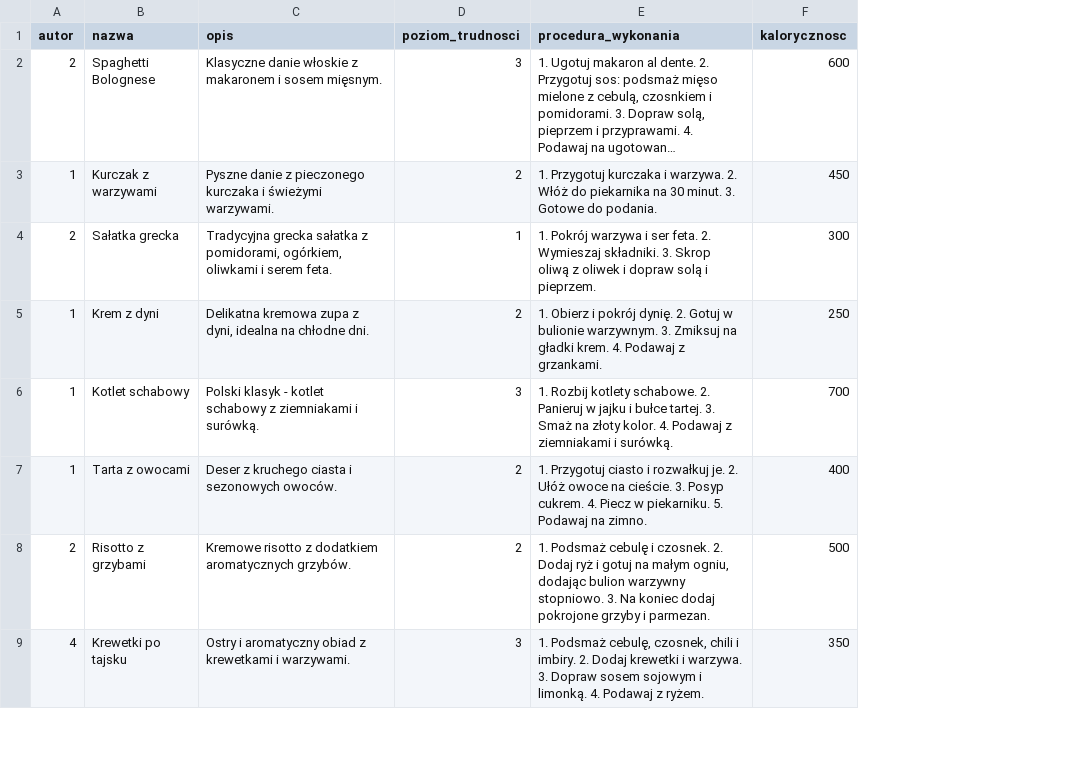
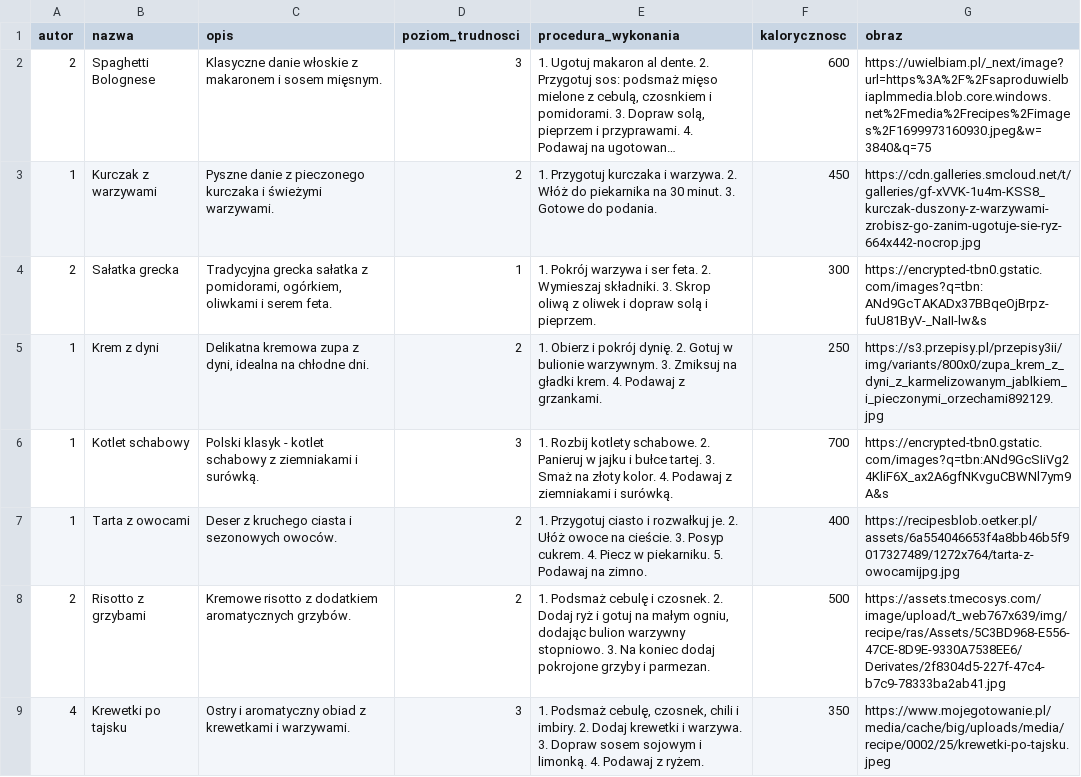
Before and after one commit to Regis-1/uni-flavor-verse, a CSV file: db/przepisy.csv, drawn as a sheet; only a part is shown; long unchanged cells end in …; the diff names each change by its address in the sheet, - before the commit and + after, or states it on an @@ line.

```diff
--- a/db/przepisy.csv
+++ b/db/przepisy.csv
+column G (obraz), rows 2-9: https://uwielbiam.pl/_next/image?url=https%3A%2F%2Fsaproduwielbiaplmmedia.blob.core.windows.net%2Fmedia%2Frecipes%2Fimages%2F1699973160930.jpeg&w=3840&q=75 | https://cdn.galleries.smcloud.net/t/galleries/gf-xVVK-1u4m-KSS8_kurczak-duszony-z-warzywami-zrobisz-go-zanim-ugotuje-sie-ryz-664x442-nocrop.jpg | https://encrypted-tbn0.gstatic.com/images?q=tbn:ANd9GcTAKADx37BBqeOjBrpz-fuU81ByV-_NaII-lw&s | https://s3.przepisy.pl/przepisy3ii/img/variants/800x0/zupa_krem_z_dyni_z_karmelizowanym_jablkiem_i_pieczonymi_orzechami892129.jpg | https://encrypted-tbn0.gstatic.com/images?q=tbn:ANd9GcSIiVg24KliF6X_ax2A6gfNKvguCBWNl7ym9A&s | https://recipesblob.oetker.pl/assets/6a554046653f4a8bb46b5f9017327489/1272x764/tarta-z-owocamijpg.jpg | https://assets.tmecosys.com/image/upload/t_web767x639/img/recipe/ras/Assets/5C3BD968-E556-47CE-8D9E-9330A7538EE6/Derivates/2f8304d5-227f-47c4-b7c9-78333ba2ab41.jpg | https://www.mojegotowanie.pl/media/cache/big/uploads/media/recipe/0002/25/krewetki-po-tajsku.jpeg
```
Also changed, not shown: 10 other files.
